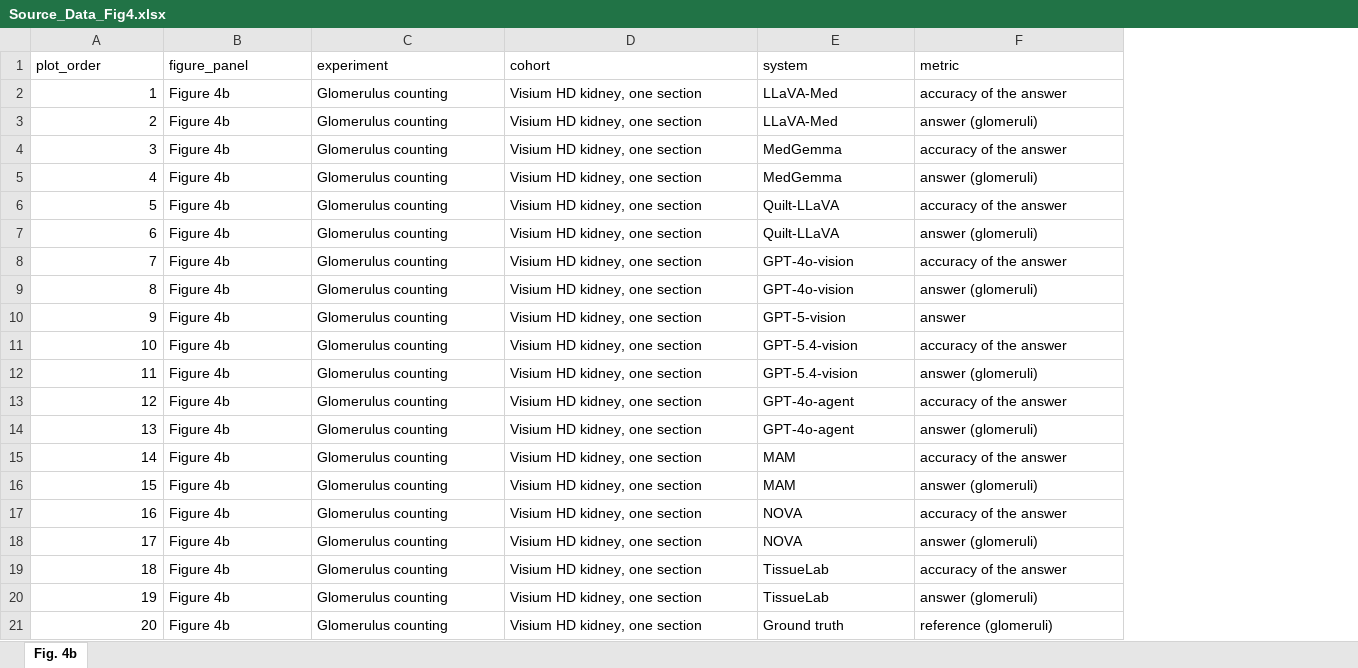
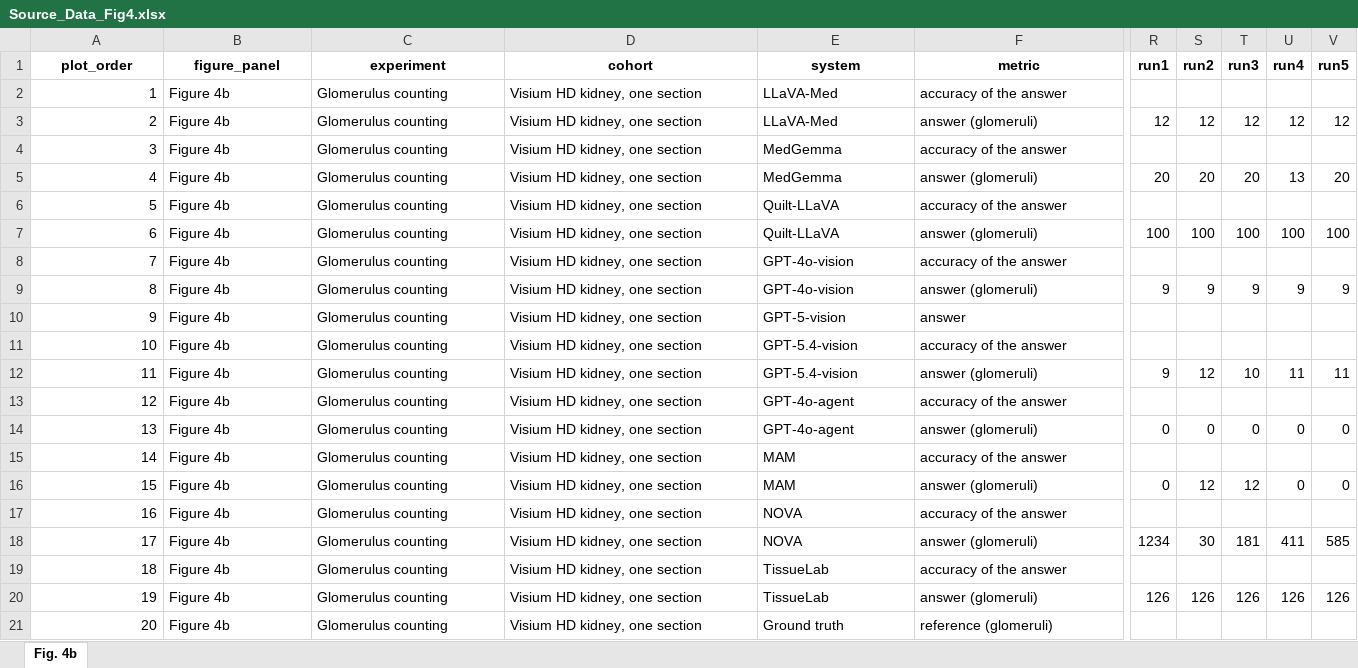
Before and after one commit to zhihuanglab/TissueLab-Experiment, an Excel workbook: source_data/workbooks/Source_Data_Fig4.xlsx, sheet Fig. 4b, drawn as a sheet; only a part is shown, gaps mark what is left out; values as stored, in another font and other column widths than the file's, no borders; the diff covers the shown part only; the diff names each change by its address in the sheet, - before the commit and + after, or states it on an @@ line.

```diff
--- a/source_data/workbooks/Source_Data_Fig4.xlsx (sheet Fig. 4b)
+++ b/source_data/workbooks/Source_Data_Fig4.xlsx (sheet Fig. 4b)
+column R (run1), rows 3-20: 12 |  | 20 |  | 100 |  | 9 |  |  | 9 |  | 0 |  | 0 |  | 1234 |  | 126
+column S (run2), rows 3-20: 12 |  | 20 |  | 100 |  | 9 |  |  | 12 |  | 0 |  | 12 |  | 30 |  | 126
+column T (run3), rows 3-20: 12 |  | 20 |  | 100 |  | 9 |  |  | 10 |  | 0 |  | 12 |  | 181 |  | 126
+column U (run4), rows 3-20: 12 |  | 13 |  | 100 |  | 9 |  |  | 11 |  | 0 |  | 0 |  | 411 |  | 126
+column V (run5), rows 3-20: 12 |  | 20 |  | 100 |  | 9 |  |  | 11 |  | 0 |  | 0 |  | 585 |  | 126
@@ A1:F1 bold: off → on, alignment: left → center @@
```
Also changed, not shown: cell formats elsewhere in this sheet.
